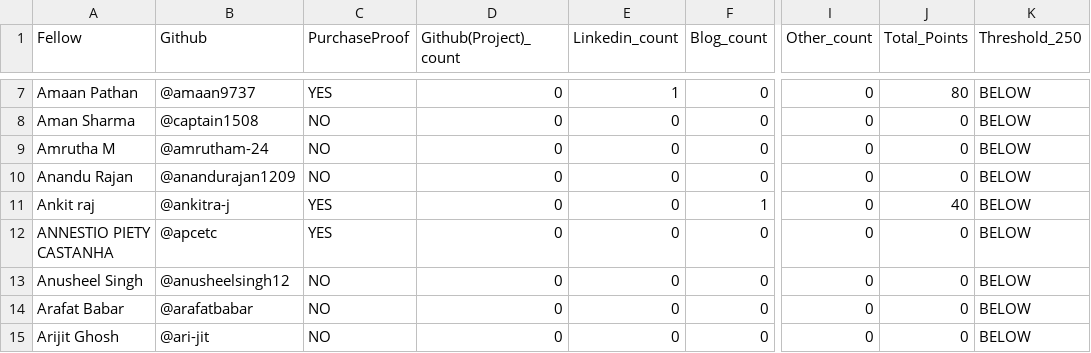
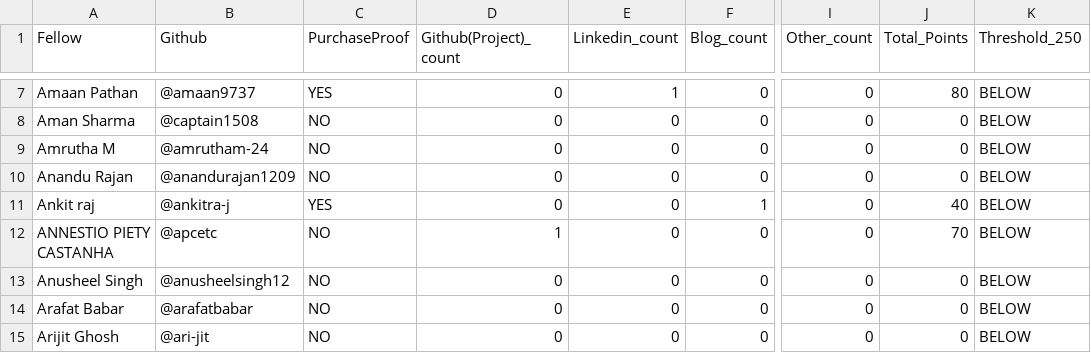
Before and after one commit to ADEEP13/vicharak-fellowship-tracker, a CSV file: allocations/summary.csv, drawn as a sheet; only a part is shown, gaps mark what is left out; the diff names each change by its address in the sheet, - before the commit and + after, or states it on an @@ line.

Commit message:
chore: update allocations + scores [skip ci]

```diff
--- a/allocations/summary.csv
+++ b/allocations/summary.csv
-C12 (PurchaseProof): YES
+C12 (PurchaseProof): NO
-D12 (Github(Project)_count): 0
+D12 (Github(Project)_count): 1
-J12 (Total_Points): 0
+J12 (Total_Points): 70
```
Also changed, not shown: 6 other files.
